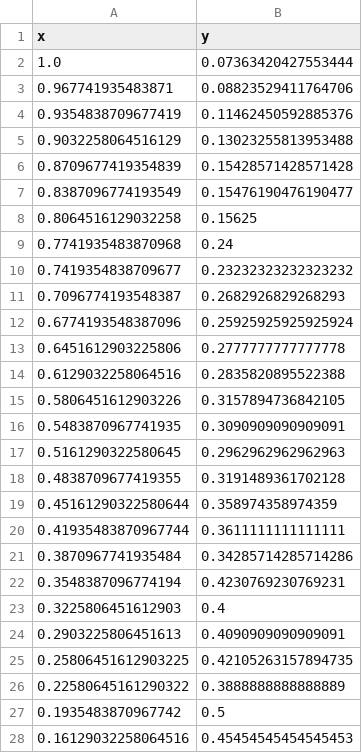
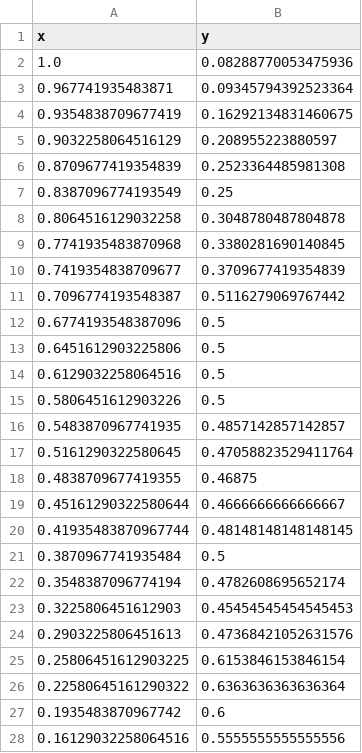
Before and after one commit to markolalovic/ml-citation-screening, a CSV file: report/data/plot1_fold1.csv, drawn as a sheet; only a part is shown; the diff covers the shown part only.

```diff
--- a/report/data/plot1_fold1.csv
+++ b/report/data/plot1_fold1.csv
@@ -1,28 +1,28 @@
 x,y
-1.0,0.07363420427553444
-0.967741935483871,0.08823529411764706
-0.9354838709677419,0.11462450592885376
-0.9032258064516129,0.13023255813953488
-0.8709677419354839,0.15428571428571428
-0.8387096774193549,0.15476190476190477
-0.8064516129032258,0.15625
-0.7741935483870968,0.24
-0.7419354838709677,0.23232323232323232
-0.7096774193548387,0.2682926829268293
-0.6774193548387096,0.25925925925925924
-0.6451612903225806,0.2777777777777778
-0.6129032258064516,0.2835820895522388
-0.5806451612903226,0.3157894736842105
-0.5483870967741935,0.3090909090909091
-0.5161290322580645,0.2962962962962963
-0.4838709677419355,0.3191489361702128
-0.45161290322580644,0.358974358974359
-0.41935483870967744,0.3611111111111111
-0.3870967741935484,0.34285714285714286
-0.3548387096774194,0.4230769230769231
-0.3225806451612903,0.4
-0.2903225806451613,0.4090909090909091
-0.25806451612903225,0.42105263157894735
-0.22580645161290322,0.3888888888888889
-0.1935483870967742,0.5
-0.16129032258064516,0.45454545454545453
+1.0,0.08288770053475936
+0.967741935483871,0.09345794392523364
+0.9354838709677419,0.16292134831460675
+0.9032258064516129,0.208955223880597
+0.8709677419354839,0.2523364485981308
+0.8387096774193549,0.25
+0.8064516129032258,0.3048780487804878
+0.7741935483870968,0.3380281690140845
+0.7419354838709677,0.3709677419354839
+0.7096774193548387,0.5116279069767442
+0.6774193548387096,0.5
+0.6451612903225806,0.5
+0.6129032258064516,0.5
+0.5806451612903226,0.5
+0.5483870967741935,0.4857142857142857
+0.5161290322580645,0.47058823529411764
+0.4838709677419355,0.46875
+0.45161290322580644,0.4666666666666667
+0.41935483870967744,0.48148148148148145
+0.3870967741935484,0.5
+0.3548387096774194,0.4782608695652174
+0.3225806451612903,0.45454545454545453
+0.2903225806451613,0.47368421052631576
+0.25806451612903225,0.6153846153846154
+0.22580645161290322,0.6363636363636364
+0.1935483870967742,0.6
+0.16129032258064516,0.5555555555555556
```
Also changed, not shown: 4 edited cells elsewhere in this file, report/data/plot1_fold2.csv, report/data/plot1_fold3.csv, 50 other files.
